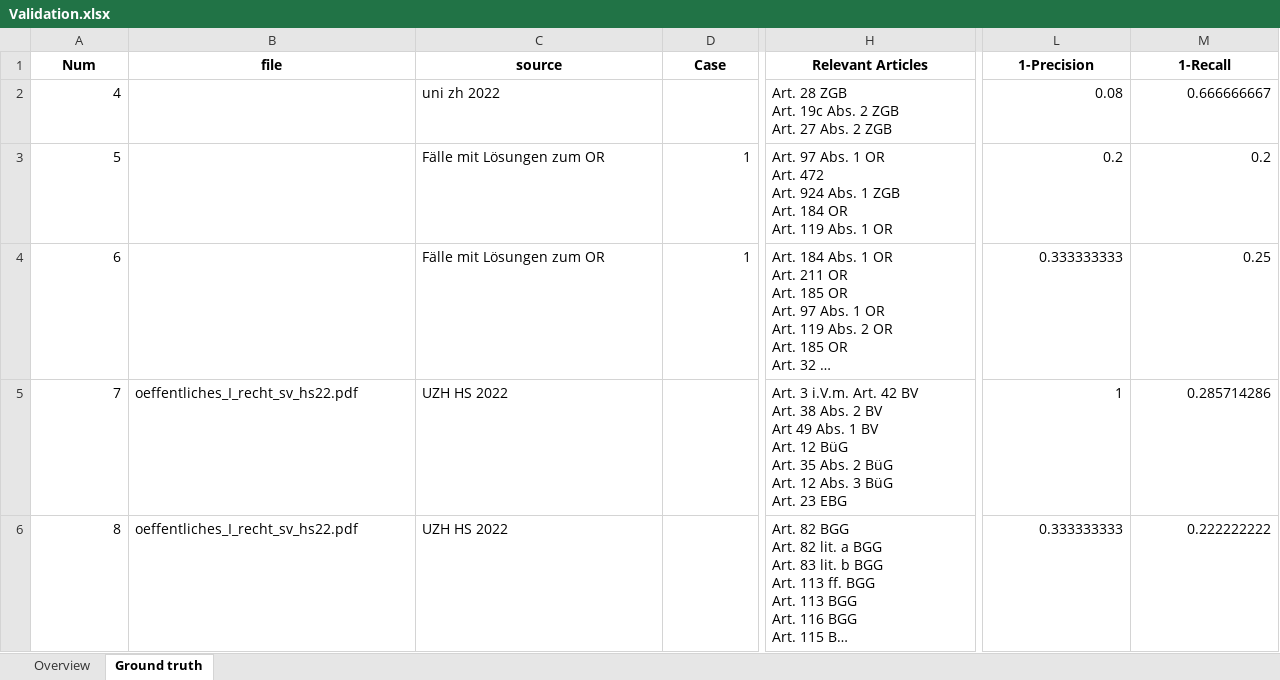
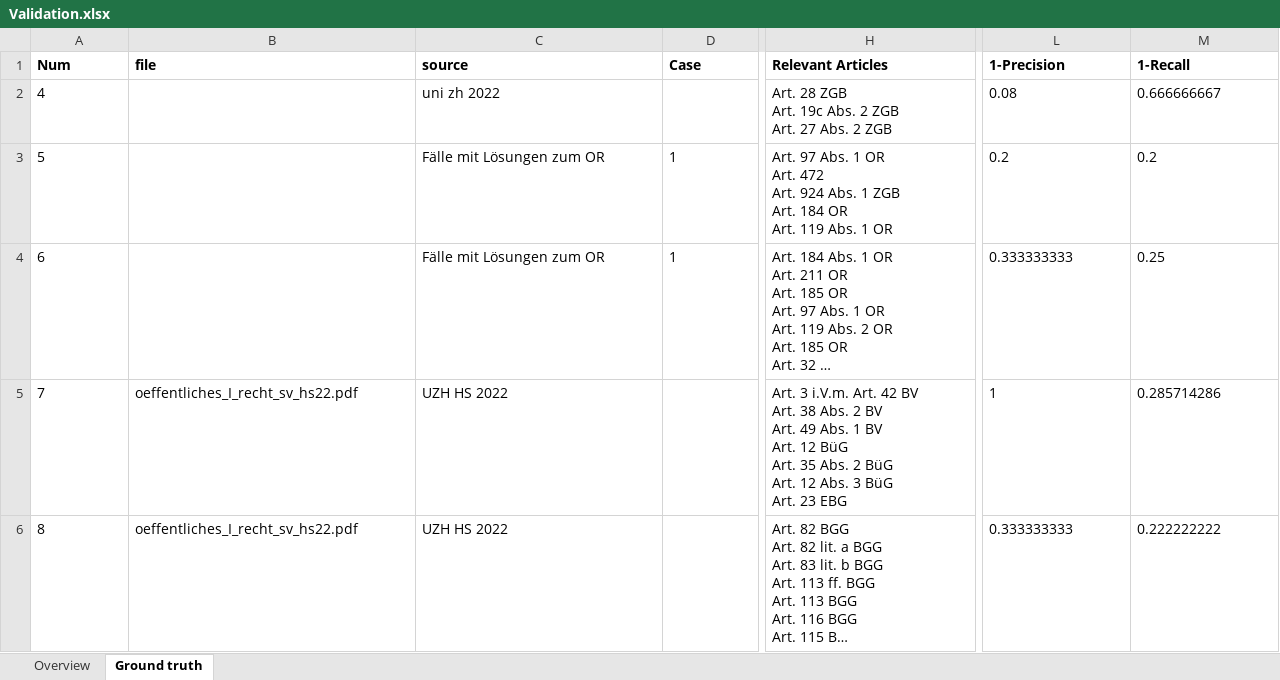
Before and after one commit to Madhav-MKNC/LAWrence-lab, an Excel workbook: Validation.xlsx, sheet Ground truth, drawn as a sheet; only a part is shown, gaps mark what is left out; long unchanged cells end in …; values as stored, in another font and other column widths than the file's, no borders; ↵ is a line break in a cell; the diff covers the shown part only; the diff names each change by its address in the sheet, - before the commit and + after, or states it on an @@ line.

```diff
--- a/Validation.xlsx (sheet Ground truth)
+++ b/Validation.xlsx (sheet Ground truth)
-A1:M1 alignment: center
+A1:M1 alignment: left
-A2:A6 alignment: right
+A2:A6 alignment: left
-L2:M6 alignment: right
+L2:M6 alignment: left
-D3:D4 alignment: right
+D3:D4 alignment: left
-H5 (Relevant Articles): …2 BV ↵ Art 49 Abs.…
+H5 (Relevant Articles): …2 BV ↵ Art. 49 Abs.…
```
Also changed, not shown: cell formats elsewhere in this sheet, 1 other file.
